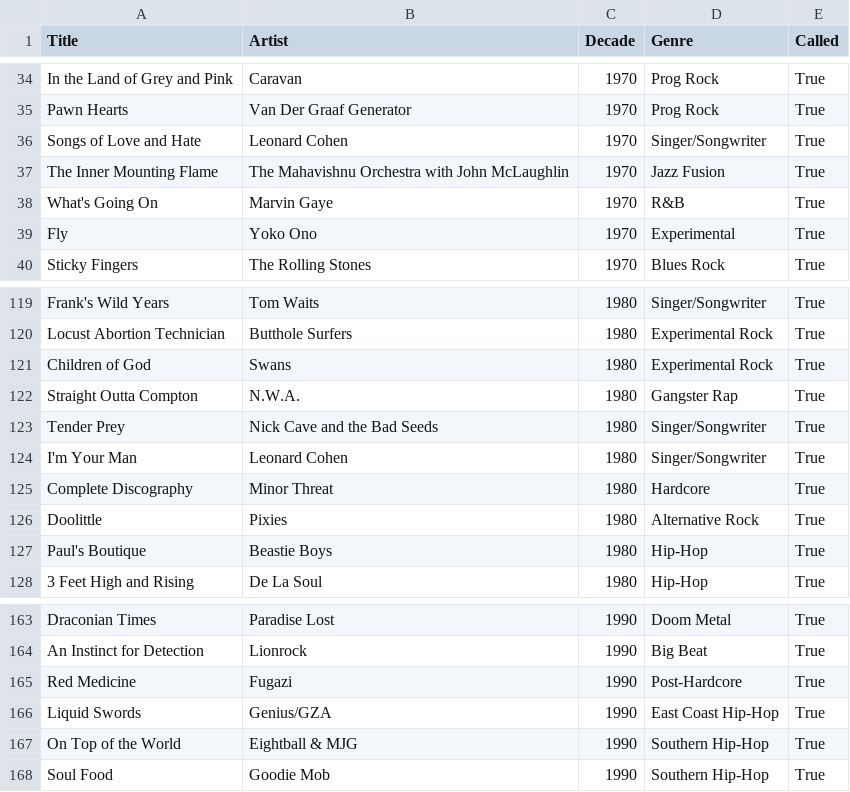
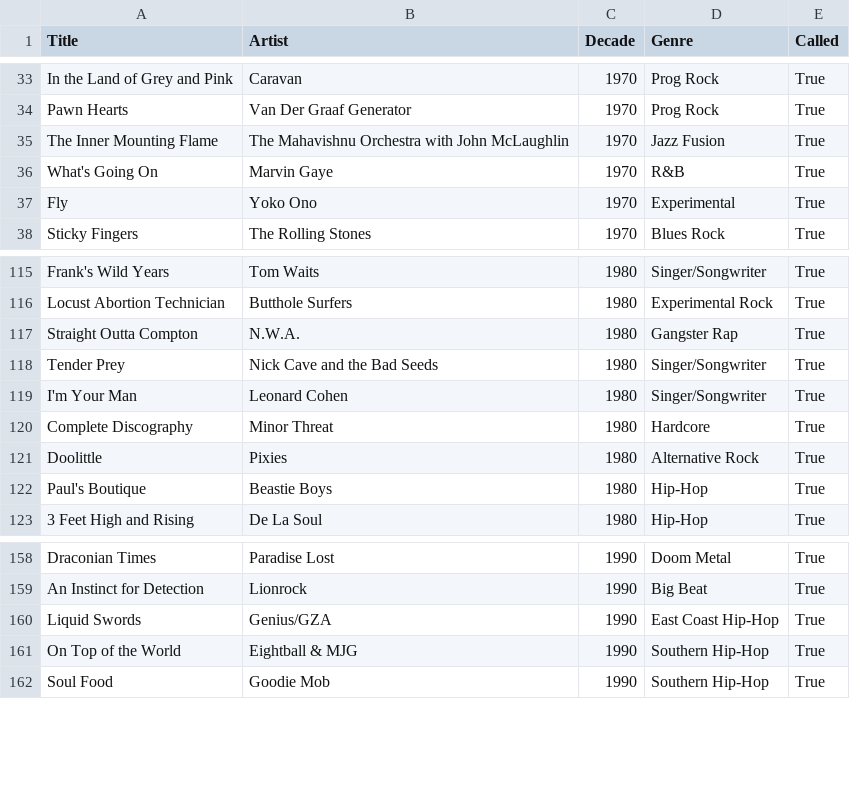
Before and after one commit to SavvyCat17/ErnieVinylScavengerHunt, a CSV file: albumBackLog.csv, drawn as a sheet; only a part is shown, gaps mark what is left out; removed rows and columns are numbered as before the commit, all else as after; the diff covers the shown part only; the diff names each change by its address in the sheet, - before the commit and + after, or states it on an @@ line.

```diff
--- a/albumBackLog.csv
+++ b/albumBackLog.csv
-row 36: Songs of Love and Hate | Leonard Cohen | 1970 | Singer/Songwriter | True
-row 121: Children of God | Swans | 1980 | Experimental Rock | True
-row 165: Red Medicine | Fugazi | 1990 | Post-Hardcore | True
```
Also changed, not shown: 2 added rows, 5 removed rows and 2 edited cells elsewhere in this file, 11 other files.
